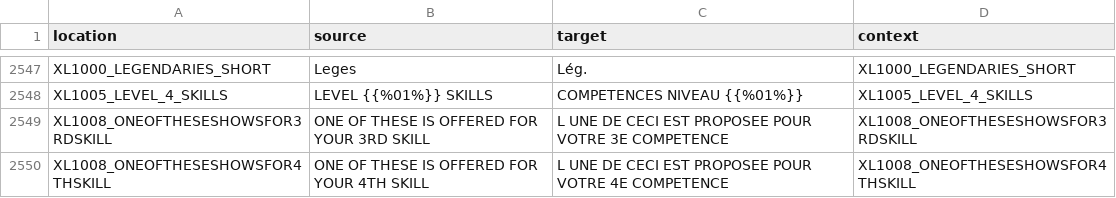
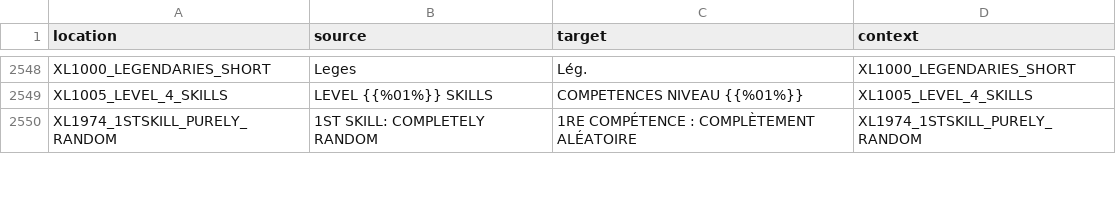
Before and after one commit to bencelot/GeneshiftTranslations, a CSV file: fr.csv, drawn as a sheet; only a part is shown, gaps mark what is left out; removed rows and columns are numbered as before the commit, all else as after; the diff covers the shown part only; the diff names each change by its address in the sheet, - before the commit and + after, or states it on an @@ line.

```diff
--- a/fr.csv
+++ b/fr.csv
-row 2549: XL1008_ONEOFTHESESHOWSFOR3RDSKILL | ONE OF THESE IS OFFERED FOR YOUR 3RD SKILL | L UNE DE CECI EST PROPOSEE POUR VOTRE 3E COMPETENCE | XL1008_ONEOFTHESESHOWSFOR3RDSKILL
-row 2550: XL1008_ONEOFTHESESHOWSFOR4THSKILL | ONE OF THESE IS OFFERED FOR YOUR 4TH SKILL | L UNE DE CECI EST PROPOSEE POUR VOTRE 4E COMPETENCE | XL1008_ONEOFTHESESHOWSFOR4THSKILL
+row 2550: XL1974_1STSKILL_PURELY_RANDOM | 1ST SKILL: COMPLETELY RANDOM | 1RE COMPÉTENCE : COMPLÈTEMENT ALÉATOIRE | XL1974_1STSKILL_PURELY_RANDOM
```
Also changed, not shown: 7 added rows, 3 removed rows and 4 edited cells elsewhere in this file, de.csv, es.csv, 4 other files.
